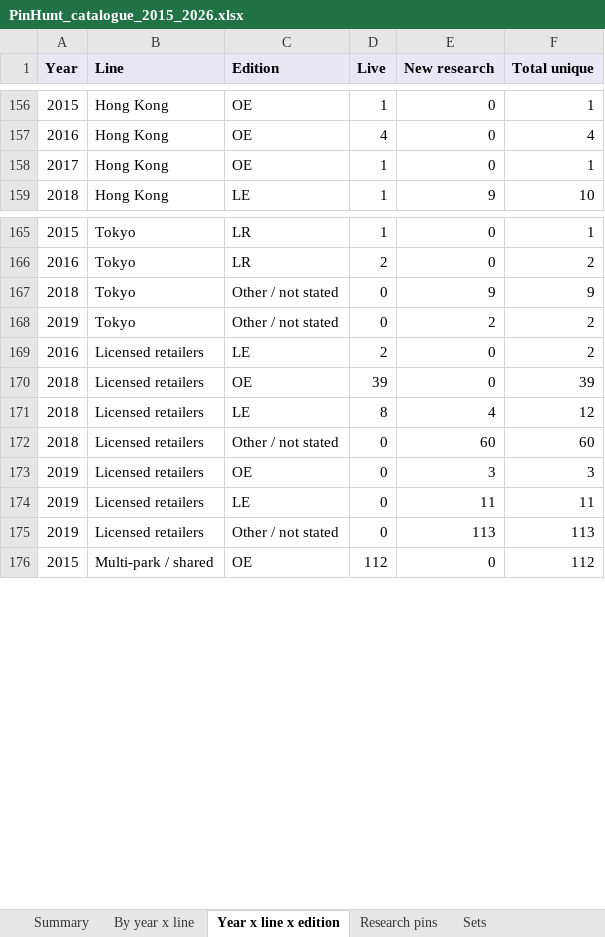
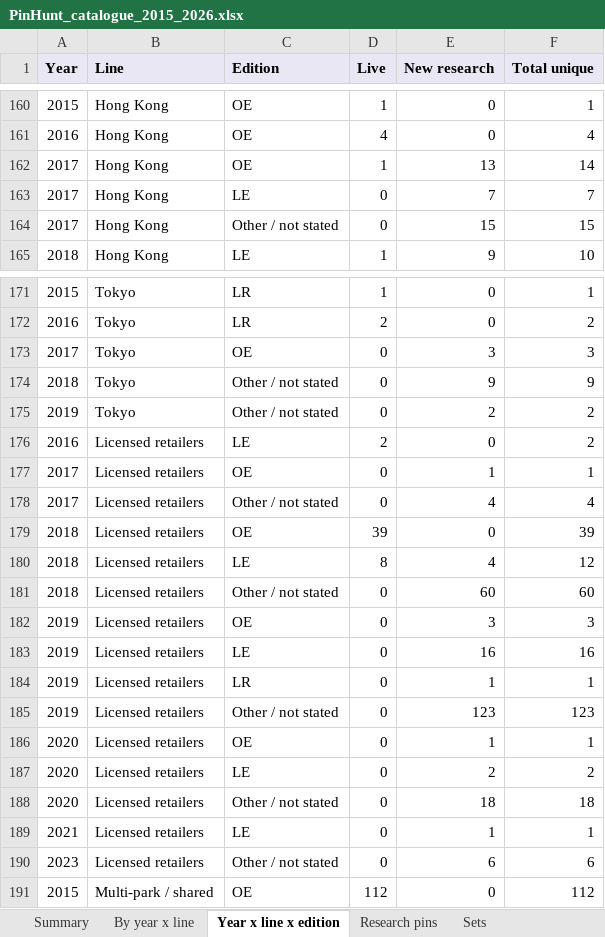
Before and after one commit to alperahmet1990-debug/Pin-hunt-uk, an Excel workbook: docs/research/catalogue-backfill/PinHunt_catalogue_2015_2026.xlsx, sheet Year x line x edition, drawn as a sheet; only a part is shown, gaps mark what is left out; values as stored, in another font and other column widths than the file's, no borders; addresses are those after the commit; the diff covers the shown part only; the diff names each change by its address in the sheet, - before the commit and + after, or states it on an @@ line.

```diff
--- a/docs/research/catalogue-backfill/PinHunt_catalogue_2015_2026.xlsx (sheet Year x line x edition)
+++ b/docs/research/catalogue-backfill/PinHunt_catalogue_2015_2026.xlsx (sheet Year x line x edition)
-E162 (New research): 0
+E162 (New research): 13
-F162 (Total unique): 1
+F162 (Total unique): 14
+row 163: 2017 | Hong Kong | LE | 0 | 7 | 7
+row 164: 2017 | Hong Kong | Other / not stated | 0 | 15 | 15
+row 173: 2017 | Tokyo | OE | 0 | 3 | 3
+row 177: 2017 | Licensed retailers | OE | 0 | 1 | 1
+row 178: 2017 | Licensed retailers | Other / not stated | 0 | 4 | 4
-E183 (New research): 11
+E183 (New research): 16
-F183 (Total unique): 11
+F183 (Total unique): 16
+row 184: 2019 | Licensed retailers | LR | 0 | 1 | 1
-E185 (New research): 113
+E185 (New research): 123
-F185 (Total unique): 113
+F185 (Total unique): 123
+row 186: 2020 | Licensed retailers | OE | 0 | 1 | 1
+row 187: 2020 | Licensed retailers | LE | 0 | 2 | 2
+row 188: 2020 | Licensed retailers | Other / not stated | 0 | 18 | 18
+row 189: 2021 | Licensed retailers | LE | 0 | 1 | 1
+row 190: 2023 | Licensed retailers | Other / not stated | 0 | 6 | 6
```
Also changed, not shown: 4 added rows and 13 edited cells elsewhere in this sheet, sheet Research pins, sheet Sets, sheet Licensed by brand, sheet By year x line, sheet Summary, 3 other files.
